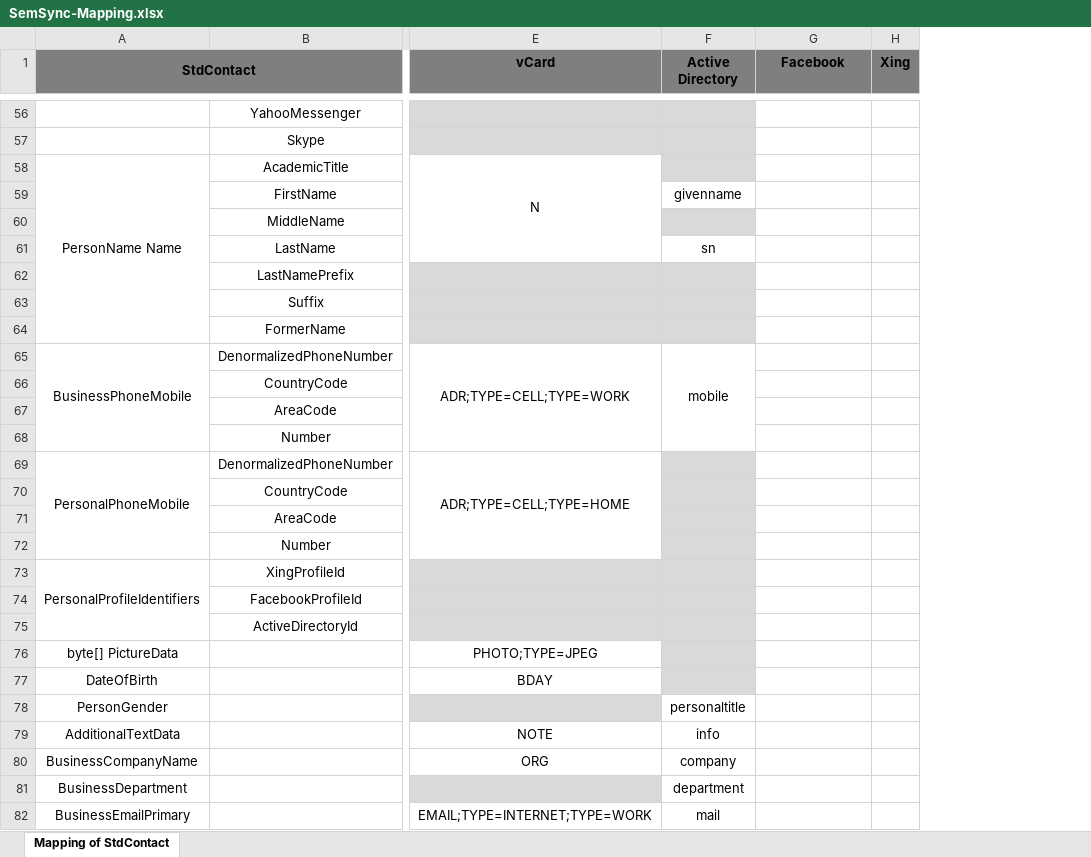
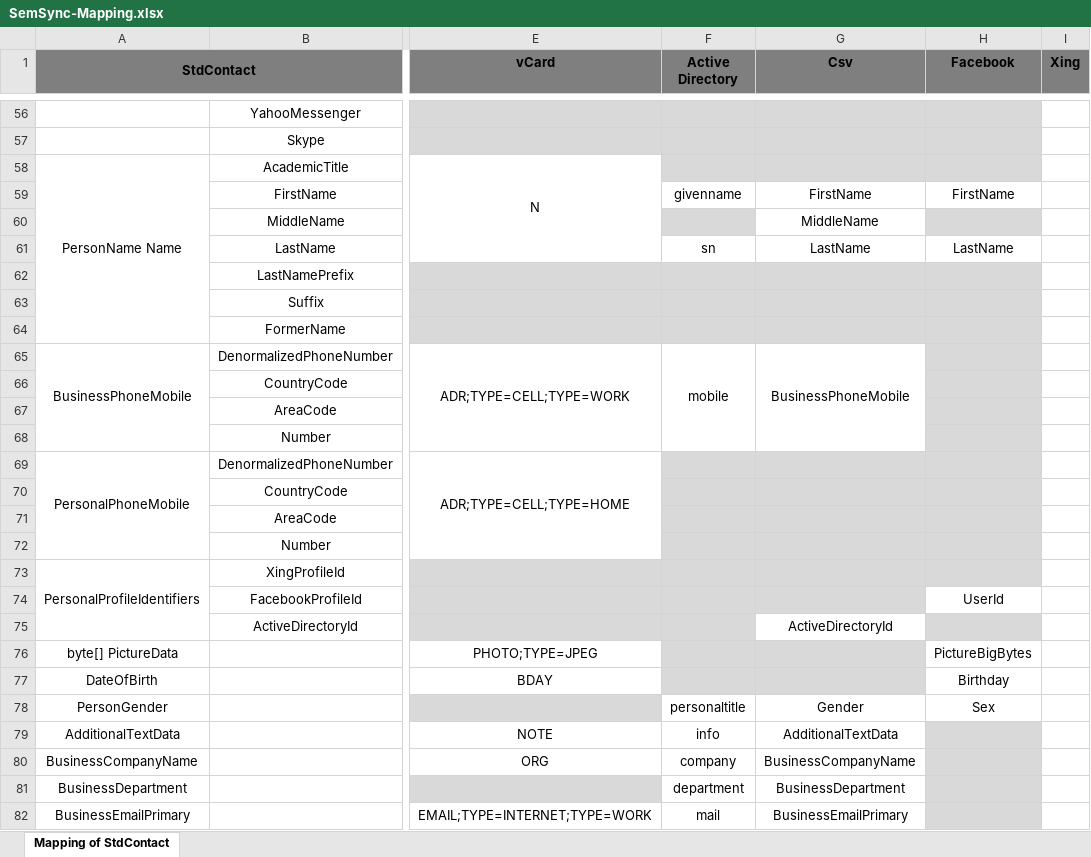
Before and after one commit to Interface007/-Sem.Sync, an Excel workbook: SemSync-Mapping.xlsx, sheet Mapping of StdContact, drawn as a sheet; only a part is shown, gaps mark what is left out; values as stored, in another font and other column widths than the file's, no borders; addresses are those after the commit; the diff covers the shown part only; the diff names each change by its address in the sheet, - before the commit and + after, or states it on an @@ line.

Commit message:
some more documentation tags, updated mapping for CSV and Facebook connectors

```diff
--- a/SemSync-Mapping.xlsx (sheet Mapping of StdContact)
+++ b/SemSync-Mapping.xlsx (sheet Mapping of StdContact)
+column G (Csv), rows 59-82: FirstName | MiddleName | LastName |  |  |  | BusinessPhoneMobile |  |  |  |  |  |  |  |  |  | ActiveDirectoryId |  |  | Gender | AdditionalTextData | BusinessCompanyName | BusinessDepartment | BusinessEmailPrimary
-H56:H58 fill: none
+H56:H58 fill: #D9D9D9
-H59 (Facebook): (empty)
+H59 (Facebook): FirstName
-H60 fill: none
+H60 fill: #D9D9D9
-H61 (Facebook): (empty)
+H61 (Facebook): LastName
-H62:H73 fill: none
+H62:H73 fill: #D9D9D9
-H74 (Facebook): (empty)
+H74 (Facebook): UserId
-H75 fill: none
+H75 fill: #D9D9D9
-H76 (Facebook): (empty)
+H76 (Facebook): PictureBigBytes
-H77 (Facebook): (empty)
+H77 (Facebook): Birthday
-H78 (Facebook): (empty)
+H78 (Facebook): Sex
-H79:H82 fill: none
+H79:H82 fill: #D9D9D9
```
Also changed, not shown: 5 edited cells and cell formats elsewhere in this sheet, 2 other files.
